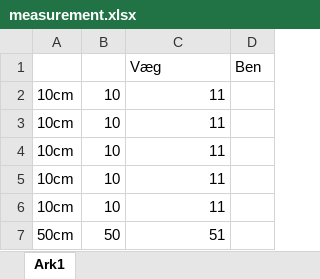
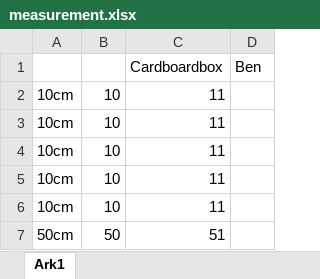
Before and after one commit to Woergaard/RobotEksperimentarium, an Excel workbook: Ex2/measurement.xlsx, sheet Ark1, drawn as a sheet; only a part is shown; values as stored, in another font and other column widths than the file's, no borders; charts and pictures not drawn; the diff names each change by its address in the sheet, - before the commit and + after, or states it on an @@ line.

```diff
--- a/Ex2/measurement.xlsx (sheet Ark1)
+++ b/Ex2/measurement.xlsx (sheet Ark1)
-C1: Væg
+C1: Cardboardbox
```
Also changed, not shown: 2 other files.
